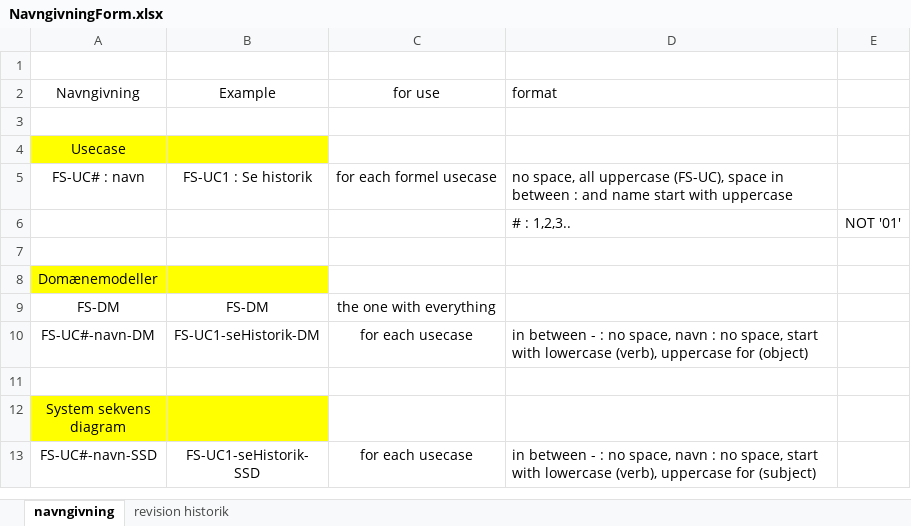
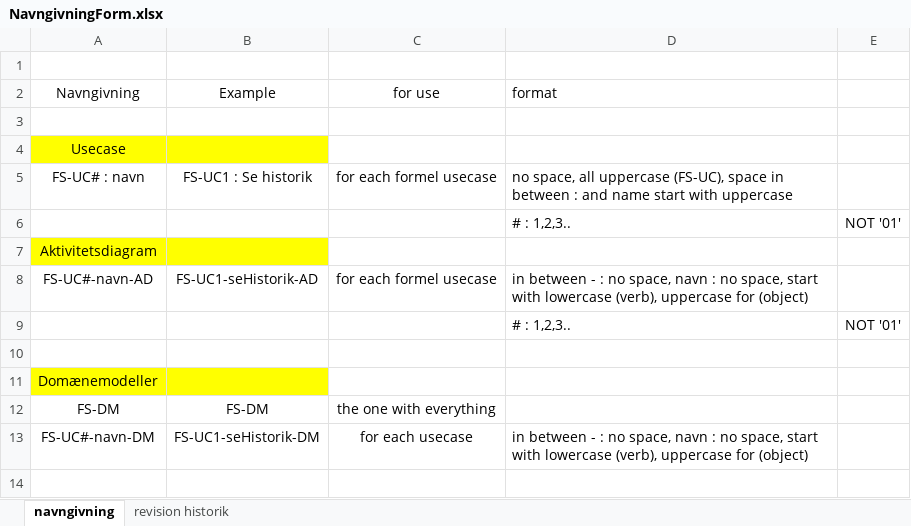
Before and after one commit to unicojoyhug/flextur_1yearsProject, an Excel workbook: Analysis/NavngivningForm.xlsx, sheet navngivning, drawn as a sheet; only a part is shown; the shorter side is filled out with more unchanged rows; values as stored, in another font and other column widths than the file's, no borders; the diff names each change by its address in the sheet, - before the commit and + after, or states it on an @@ line.

```diff
--- a/Analysis/NavngivningForm.xlsx (sheet navngivning)
+++ b/Analysis/NavngivningForm.xlsx (sheet navngivning)
+row 7: Aktivitetsdiagram
+row 8: FS-UC#-navn-AD | FS-UC1-seHistorik-AD | for each formel usecase | in between - : no space, navn : no space, start with lowercase (verb), uppercase for (object)
+row 9:  |  |  | # : 1,2,3.. | NOT '01'
```
Also changed, not shown: 7 other files.
